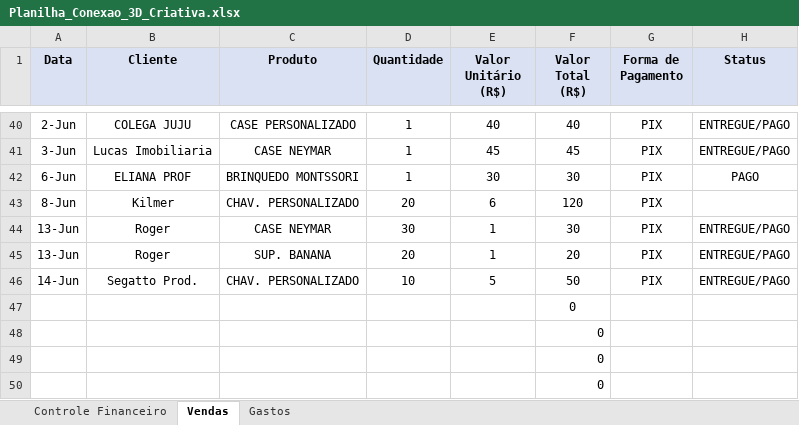
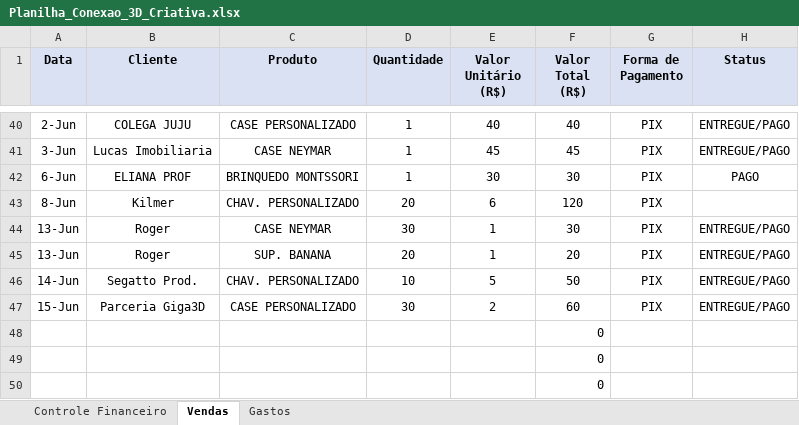
Before and after one commit to ClaudioSperb/impressao-3D, an Excel workbook: Impressao 3D/Planilha_Conexao_3D_Criativa.xlsx, sheet Vendas, drawn as a sheet; only a part is shown, gaps mark what is left out; values as stored, in another font and other column widths than the file's, no borders; removed rows and columns are numbered as before the commit, all else as after; the diff names each change by its address in the sheet, - before the commit and + after, or states it on an @@ line.

Commit message:
Update Planilha_Conexao_3D_Criativa.xlsx

```diff
--- a/Impressao 3D/Planilha_Conexao_3D_Criativa.xlsx (sheet Vendas)
+++ b/Impressao 3D/Planilha_Conexao_3D_Criativa.xlsx (sheet Vendas)
-row 47:  |  |  |  |  | 0
+row 47: 15-Jun | Parceria Giga3D | CASE PERSONALIZADO | 30 | 2 | 60 | PIX | ENTREGUE/PAGO
```
